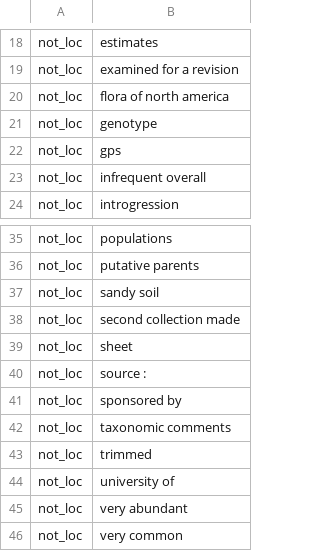
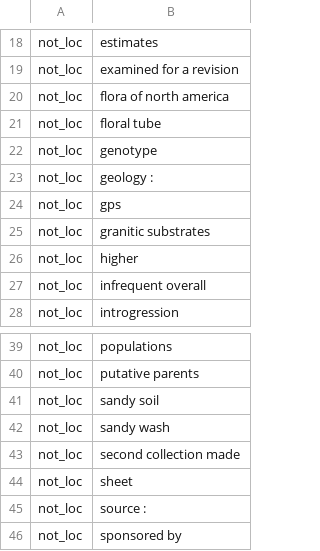
Before and after one commit to rafelafrance/FloraTraiter, a CSV file: flora/pylib/traits/terms/other_locality_terms.csv, drawn as a sheet; only a part is shown, gaps mark what is left out; the shorter side is filled out with more unchanged rows; the diff names each change by its address in the sheet, - before the commit and + after, or states it on an @@ line.

Commit message:
Add more trait patterns

```diff
--- a/flora/pylib/traits/terms/other_locality_terms.csv
+++ b/flora/pylib/traits/terms/other_locality_terms.csv
+row 21: not_loc | floral tube
+row 23: not_loc | geology :
+row 25: not_loc | granitic substrates
+row 26: not_loc | higher
+row 42: not_loc | sandy wash
```
Also changed, not shown: flora/pylib/traits/terms/mock_locality_terms.csv, flora/pylib/traits/terms/part_terms.csv, 4 other files.
